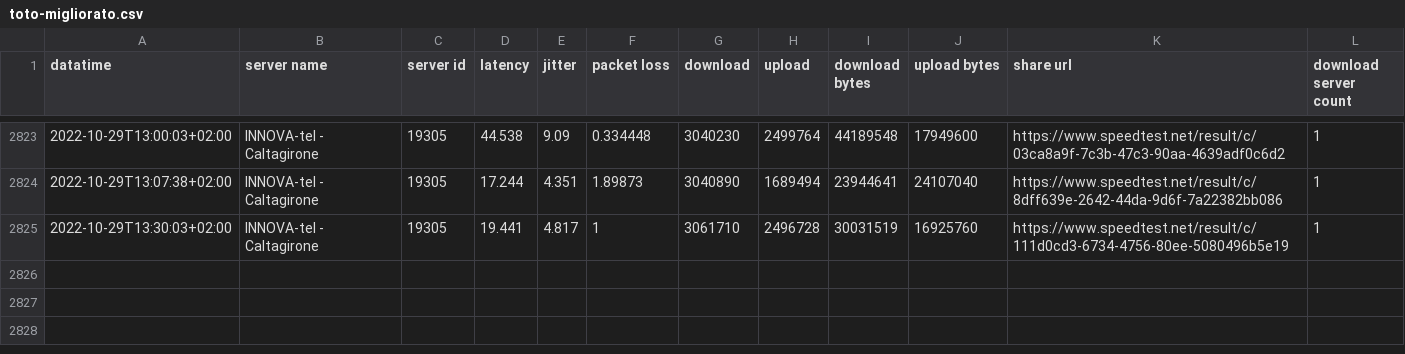
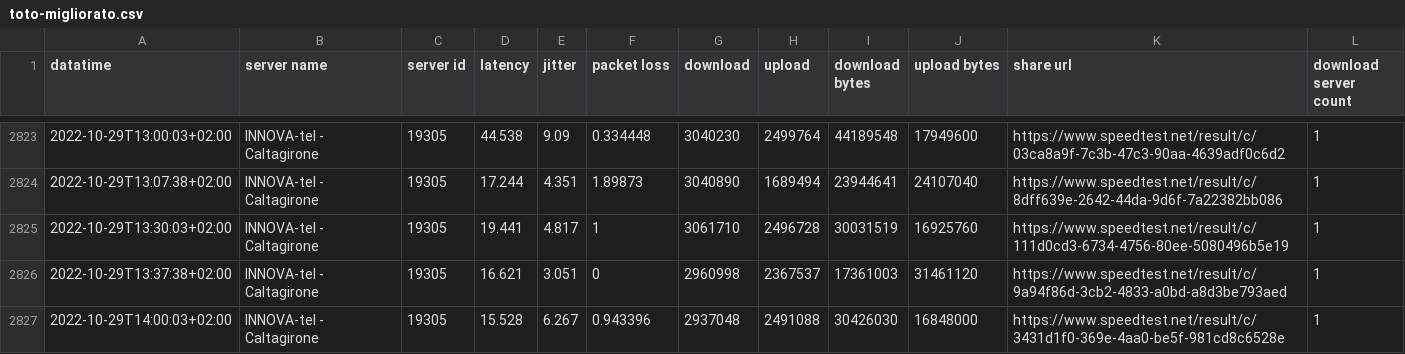
Before and after one commit to pigreco/speedtest-parabola, a CSV file: output/toto-migliorato.csv, drawn as a sheet; only a part is shown, gaps mark what is left out.

Commit message:
update

```diff
--- a/output/toto-migliorato.csv
+++ b/output/toto-migliorato.csv
@@ -2825 +2825,3 @@
 2022-10-29T13:30:03+02:00,"INNOVA-tel - Caltagirone","19305","19.441","4.817","1","3061710","2496728","30031519","16925760","https://www.speedtest.net/result/c/111d0cd3-6734-4756-80ee-5080496b5e19","1"
+2022-10-29T13:37:38+02:00,"INNOVA-tel - Caltagirone","19305","16.621","3.051","0","2960998","2367537","17361003","31461120","https://www.speedtest.net/result/c/9a94f86d-3cb2-4833-a0bd-a8d3be793aed","1"
+2022-10-29T14:00:03+02:00,"INNOVA-tel - Caltagirone","19305","15.528","6.267","0.943396","2937048","2491088","30426030","16848000","https://www.speedtest.net/result/c/3431d1f0-369e-4aa0-be5f-981cd8c6528e","1"
```
